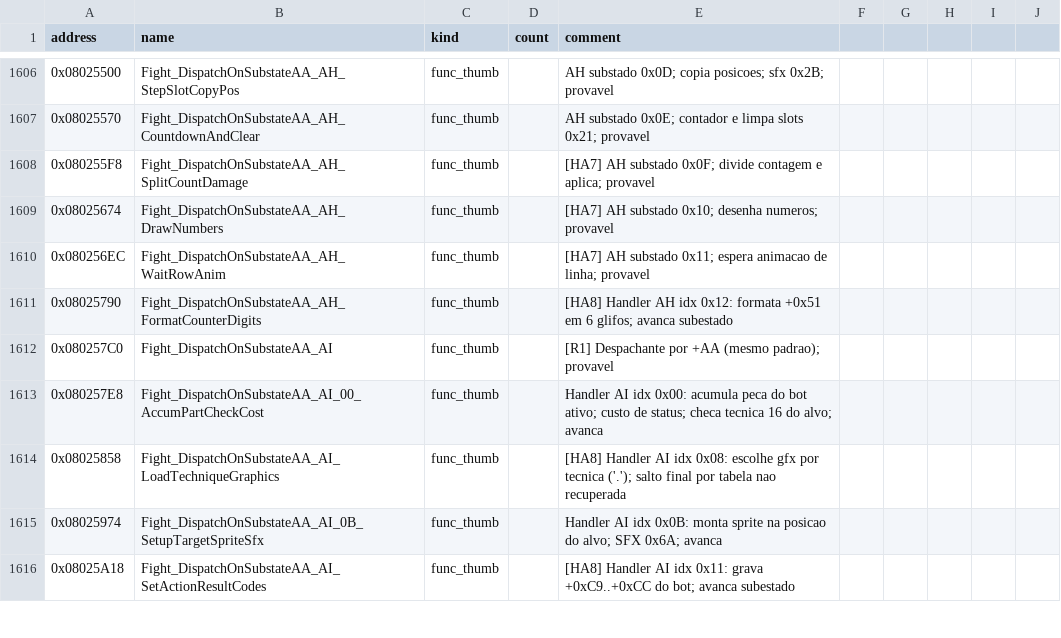
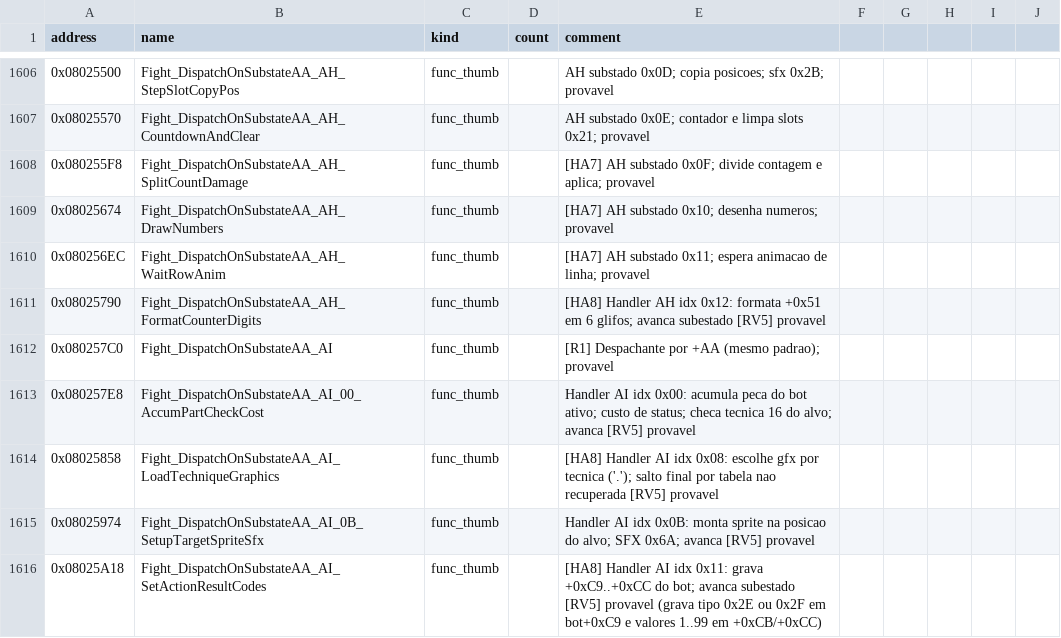
Before and after one commit to jvsdm/Medabots-Romhacking-Toolkit, a CSV file: re/symbols/mtbe.csv, drawn as a sheet; only a part is shown, gaps mark what is left out; the diff covers the shown part only.

```diff
--- a/re/symbols/mtbe.csv
+++ b/re/symbols/mtbe.csv
@@ -1610,7 +1610,7 @@ address,name,kind,count,comment
 0x080256EC,Fight_DispatchOnSubstateAA_AH_WaitRowAnim,func_thumb,,[HA7] AH substado 0x11; espera animacao de linha; provavel
-0x08025790,Fight_DispatchOnSubstateAA_AH_FormatCounterDigits,func_thumb,,[HA8] Handler AH idx 0x12: formata +0x51 em 6 glifos; avanca subestado
+0x08025790,Fight_DispatchOnSubstateAA_AH_FormatCounterDigits,func_thumb,,[HA8] Handler AH idx 0x12: formata +0x51 em 6 glifos; avanca subestado [RV5] provavel
 0x080257C0,Fight_DispatchOnSubstateAA_AI,func_thumb,,[R1] Despachante por +AA (mesmo padrao); provavel
-0x080257E8,Fight_DispatchOnSubstateAA_AI_00_AccumPartCheckCost,func_thumb,,Handler AI idx 0x00: acumula peca do bot ativo; custo de status; checa tecnica 16 do alvo; avanca
-0x08025858,Fight_DispatchOnSubstateAA_AI_LoadTechniqueGraphics,func_thumb,,[HA8] Handler AI idx 0x08: escolhe gfx por tecnica ('.'); salto final por tabela nao recuperada
-0x08025974,Fight_DispatchOnSubstateAA_AI_0B_SetupTargetSpriteSfx,func_thumb,,Handler AI idx 0x0B: monta sprite na posicao do alvo; SFX 0x6A; avanca
-0x08025A18,Fight_DispatchOnSubstateAA_AI_SetActionResultCodes,func_thumb,,[HA8] Handler AI idx 0x11: grava +0xC9..+0xCC do bot; avanca subestado
+0x080257E8,Fight_DispatchOnSubstateAA_AI_00_AccumPartCheckCost,func_thumb,,Handler AI idx 0x00: acumula peca do bot ativo; custo de status; checa tecnica 16 do alvo; avanca [RV5] provavel
+0x08025858,Fight_DispatchOnSubstateAA_AI_LoadTechniqueGraphics,func_thumb,,[HA8] Handler AI idx 0x08: escolhe gfx por tecnica ('.'); salto final por tabela nao recuperada [RV5] provavel
+0x08025974,Fight_DispatchOnSubstateAA_AI_0B_SetupTargetSpriteSfx,func_thumb,,Handler AI idx 0x0B: monta sprite na posicao do alvo; SFX 0x6A; avanca [RV5] provavel
+0x08025A18,Fight_DispatchOnSubstateAA_AI_SetActionResultCodes,func_thumb,,[HA8] Handler AI idx 0x11: grava +0xC9..+0xCC do bot; avanca subestado [RV5] provavel (grava tipo 0x2E ou 0x2F em bot+0xC9 e valores 1..99 em +0xCB/+0xCC)
```
Also changed, not shown: 95 edited cells elsewhere in this file, re/ghidra/medabots_sync.tsv, 2 other files.
